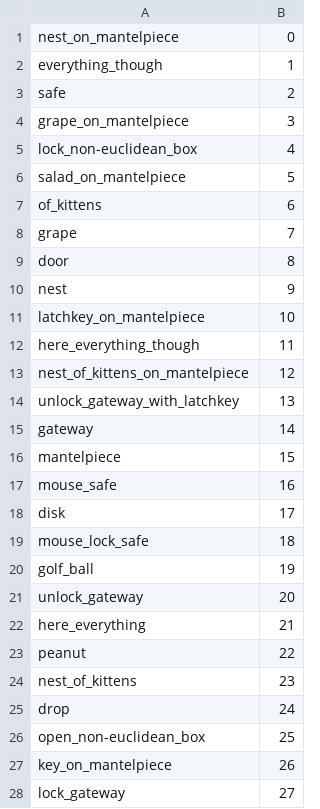
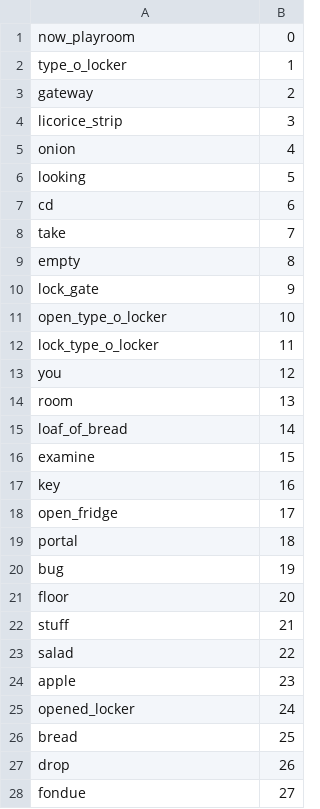
Before and after one commit to lennnnard/KG-DQN, a TSV file: kgdqn/initialize/state/entity2id.tsv, drawn as a sheet; only a part is shown; the diff covers the shown part only.

```diff
--- a/kgdqn/initialize/state/entity2id.tsv
+++ b/kgdqn/initialize/state/entity2id.tsv
@@ -1,28 +1,28 @@
-nest_on_mantelpiece	0
-everything_though	1
-safe	2
-grape_on_mantelpiece	3
-lock_non-euclidean_box	4
-salad_on_mantelpiece	5
-of_kittens	6
-grape	7
-door	8
-nest	9
-latchkey_on_mantelpiece	10
-here_everything_though	11
-nest_of_kittens_on_mantelpiece	12
-unlock_gateway_with_latchkey	13
-gateway	14
-mantelpiece	15
-mouse_safe	16
-disk	17
-mouse_lock_safe	18
-golf_ball	19
-unlock_gateway	20
-here_everything	21
-peanut	22
-nest_of_kittens	23
-drop	24
-open_non-euclidean_box	25
-key_on_mantelpiece	26
-lock_gateway	27
+now_playroom	0
+type_o_locker	1
+gateway	2
+licorice_strip	3
+onion	4
+looking	5
+cd	6
+take	7
+empty	8
+lock_gate	9
+open_type_o_locker	10
+lock_type_o_locker	11
+you	12
+room	13
+loaf_of_bread	14
+examine	15
+key	16
+open_fridge	17
+portal	18
+bug	19
+floor	20
+stuff	21
+salad	22
+apple	23
+opened_locker	24
+bread	25
+drop	26
+fondue	27
```
Also changed, not shown: 6 added rows, 41 removed rows and 14 edited cells elsewhere in this file, kgdqn/initialize/state/relation2id.tsv, 11 other files.
